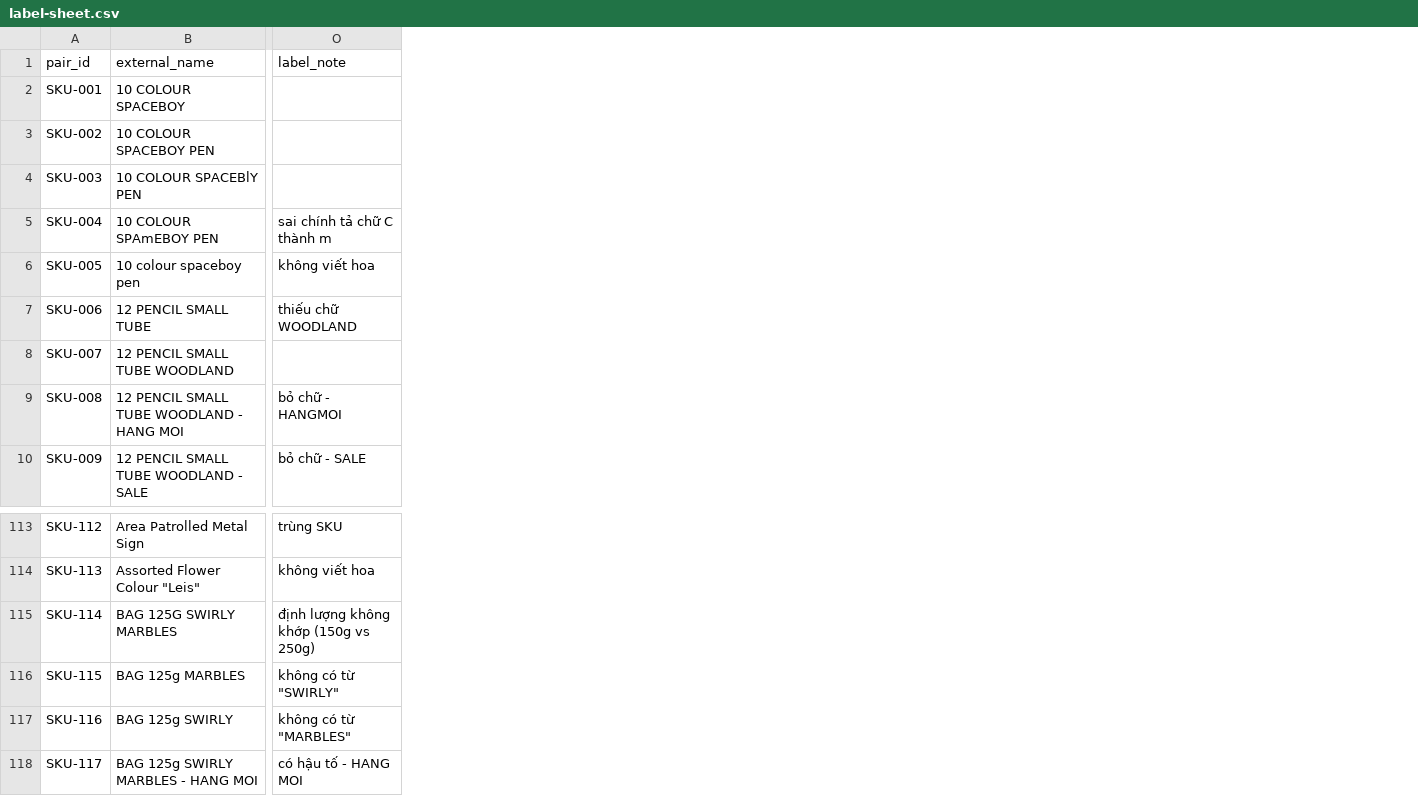
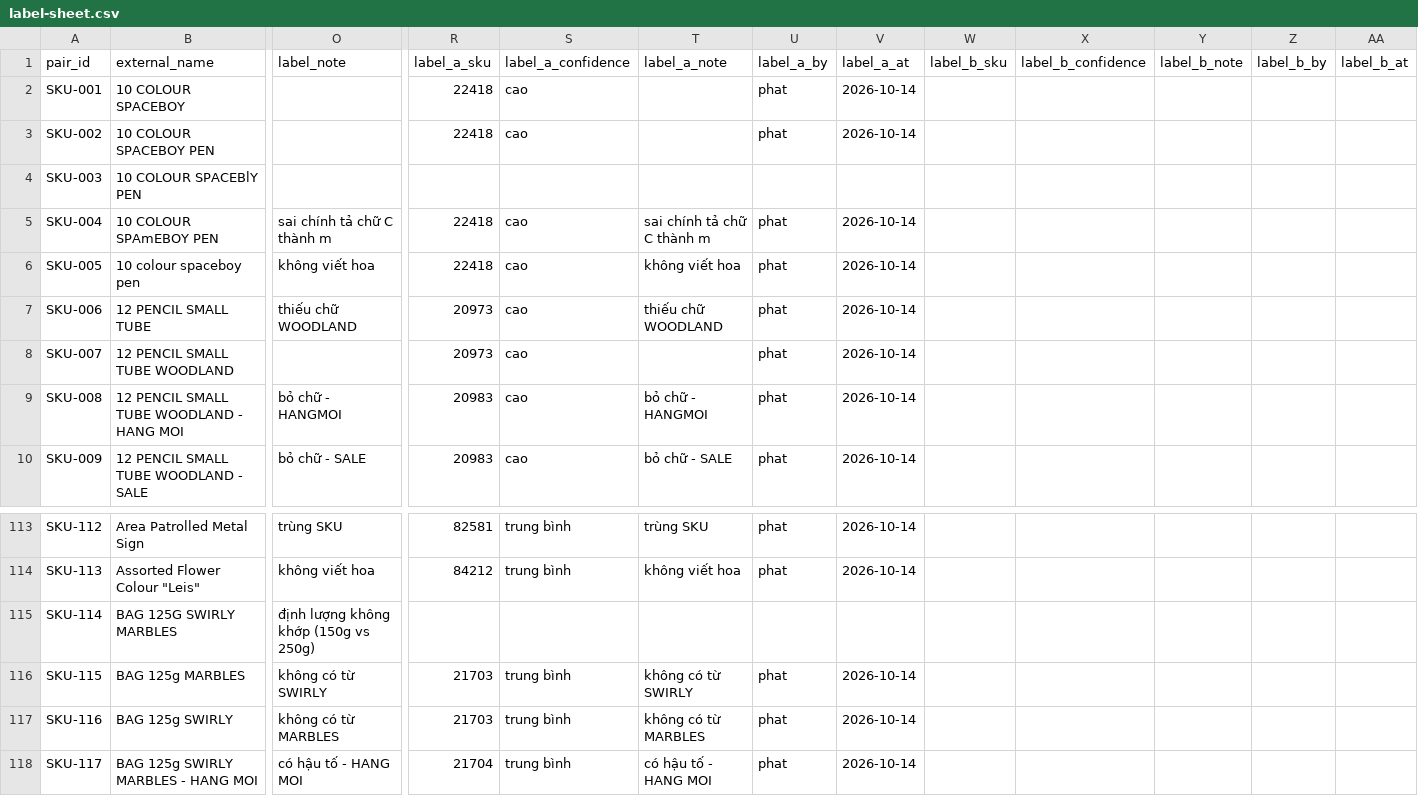
Before and after one commit to QuocAn0303/OMNI-AGENT, a CSV file: data/aisc26/skus/labels/label-sheet.csv, drawn as a sheet; only a part is shown, gaps mark what is left out; the diff names each change by its address in the sheet, - before the commit and + after, or states it on an @@ line.

```diff
--- a/data/aisc26/skus/labels/label-sheet.csv
+++ b/data/aisc26/skus/labels/label-sheet.csv
+column R (label_a_sku), rows 2-10: 22418 | 22418 |  | 22418 | 22418 | 20973 | 20973 | 20983 | 20983; rows 113-118: 82581 | 84212 |  | 21703 | 21703 | 21704
+column S (label_a_confidence), rows 2-10: cao | cao |  | cao | cao | cao | cao | cao | cao; rows 113-118: trung bình | trung bình |  | trung bình | trung bình | trung bình
+column T (label_a_note), rows 5-10: sai chính tả chữ C thành m | không viết hoa | thiếu chữ WOODLAND |  | bỏ chữ - HANGMOI | bỏ chữ - SALE; rows 113-118: trùng SKU | không viết hoa |  | không có từ SWIRLY | không có từ MARBLES | có hậu tố - HANG MOI
+column U (label_a_by), rows 2-10: phat | phat |  | phat | phat | phat | phat | phat | phat; rows 113-118: phat | phat |  | phat | phat | phat
+column V (label_a_at), rows 2-10: 2026-10-14 | 2026-10-14 |  | 2026-10-14 | 2026-10-14 | 2026-10-14 | 2026-10-14 | 2026-10-14 | 2026-10-14; rows 113-118: 2026-10-14 | 2026-10-14 |  | 2026-10-14 | 2026-10-14 | 2026-10-14
+column W (label_b_sku), empty
+column X (label_b_confidence), empty
+column Y (label_b_note), empty
+column Z (label_b_by), empty
+column AA (label_b_at), empty
-O116 (label_note): không có từ "SWIRLY"
+O116 (label_note): không có từ SWIRLY
-O117 (label_note): không có từ "MARBLES"
+O117 (label_note): không có từ MARBLES
```
Also changed, not shown: 13 other files.
